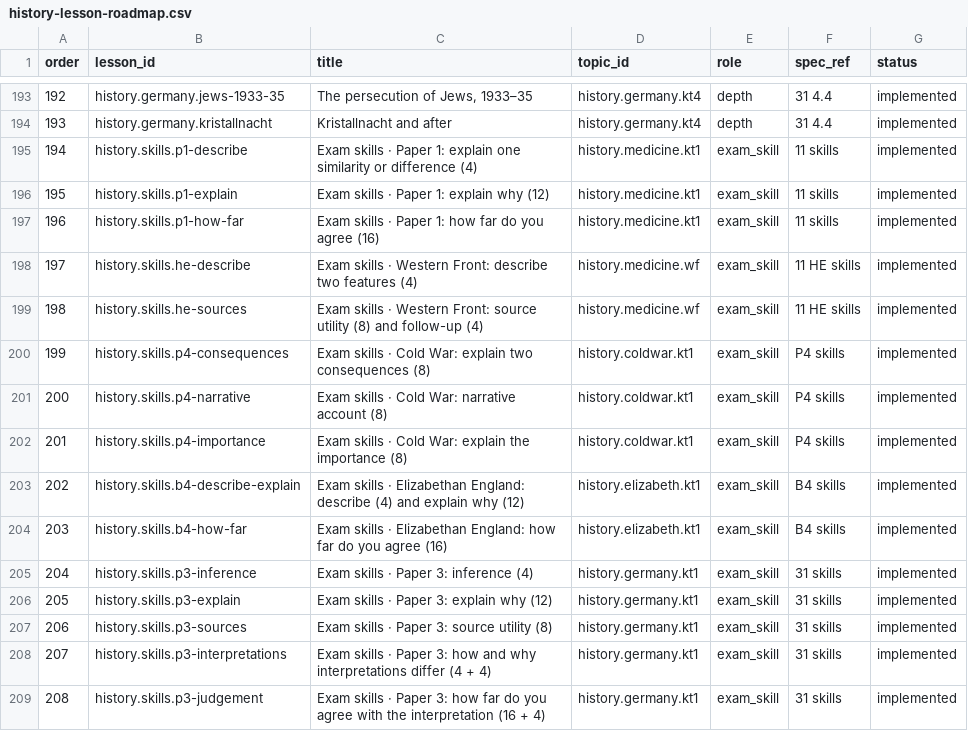
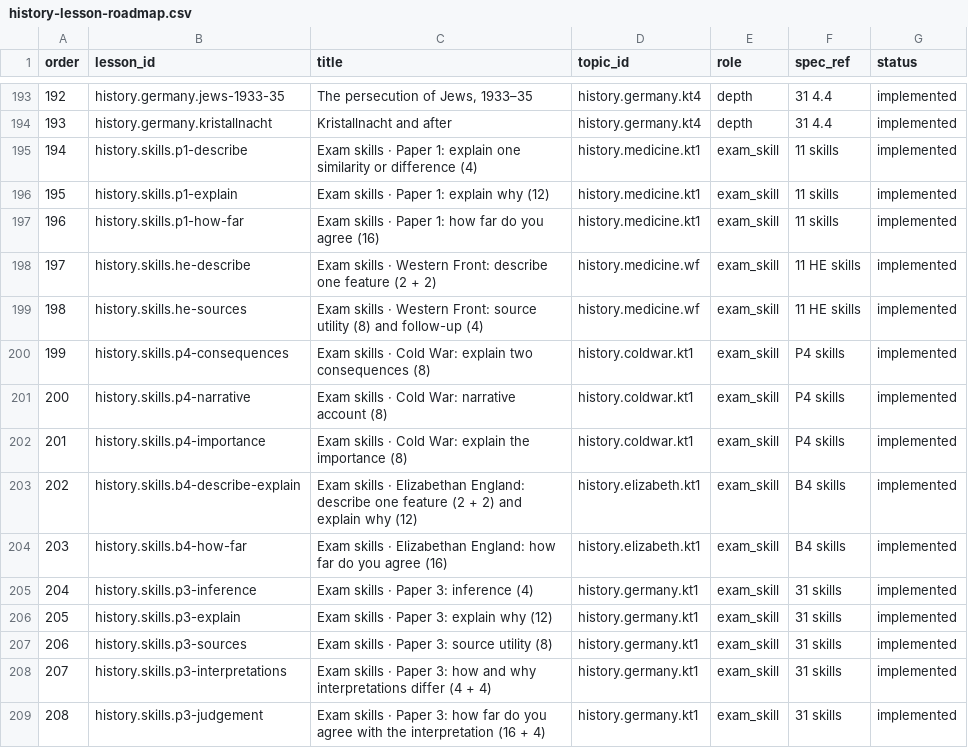
Before and after one commit to adamscourfield/crashcourse, a CSV file: curriculum/history-lesson-roadmap.csv, drawn as a sheet; only a part is shown, gaps mark what is left out.

```diff
--- a/curriculum/history-lesson-roadmap.csv
+++ b/curriculum/history-lesson-roadmap.csv
@@ -197,3 +197,3 @@ order,lesson_id,title,topic_id,role,spec_ref,status
 196,history.skills.p1-how-far,Exam skills · Paper 1: how far do you agree (16),history.medicine.kt1,exam_skill,11 skills,implemented
-197,history.skills.he-describe,Exam skills · Western Front: describe two features (4),history.medicine.wf,exam_skill,11 HE skills,implemented
+197,history.skills.he-describe,Exam skills · Western Front: describe one feature (2 + 2),history.medicine.wf,exam_skill,11 HE skills,implemented
 198,history.skills.he-sources,Exam skills · Western Front: source utility (8) and follow-up (4),history.medicine.wf,exam_skill,11 HE skills,implemented
@@ -202,3 +202,3 @@ order,lesson_id,title,topic_id,role,spec_ref,status
 201,history.skills.p4-importance,Exam skills · Cold War: explain the importance (8),history.coldwar.kt1,exam_skill,P4 skills,implemented
-202,history.skills.b4-describe-explain,Exam skills · Elizabethan England: describe (4) and explain why (12),history.elizabeth.kt1,exam_skill,B4 skills,implemented
+202,history.skills.b4-describe-explain,Exam skills · Elizabethan England: describe one feature (2 + 2) and explain why (12),history.elizabeth.kt1,exam_skill,B4 skills,implemented
 203,history.skills.b4-how-far,Exam skills · Elizabethan England: how far do you agree (16),history.elizabeth.kt1,exam_skill,B4 skills,implemented
```
Also changed, not shown: curriculum/history-requirements.csv, curriculum/lesson-register.csv, 14 other files.
